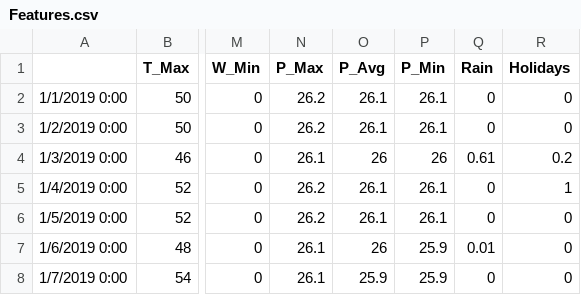
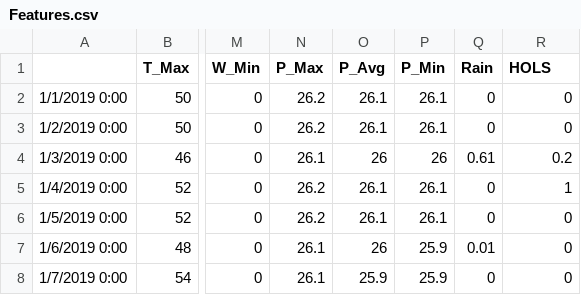
Before and after one commit to Amirosein/Tehran-Air-Quality, a CSV file: data/Features.csv, drawn as a sheet; only a part is shown, gaps mark what is left out; the diff names each change by its address in the sheet, - before the commit and + after, or states it on an @@ line.

Commit message:
Update Features.csv

```diff
--- a/data/Features.csv
+++ b/data/Features.csv
-R1: Holidays
+R1: HOLS
```
